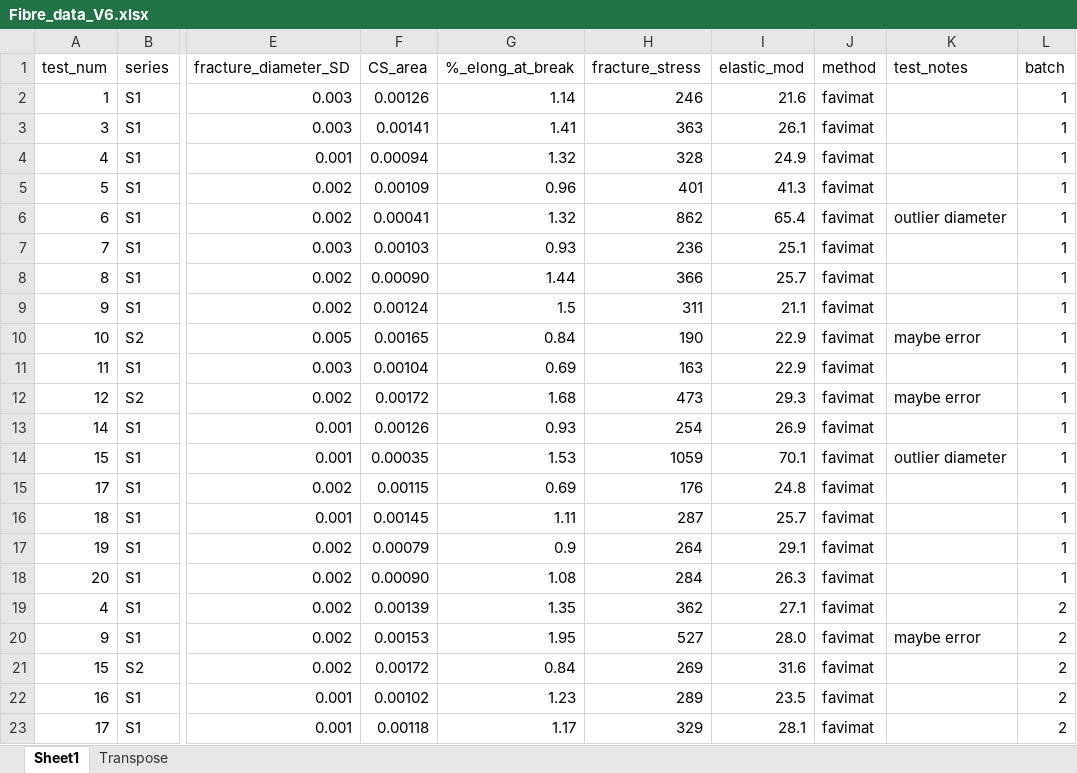
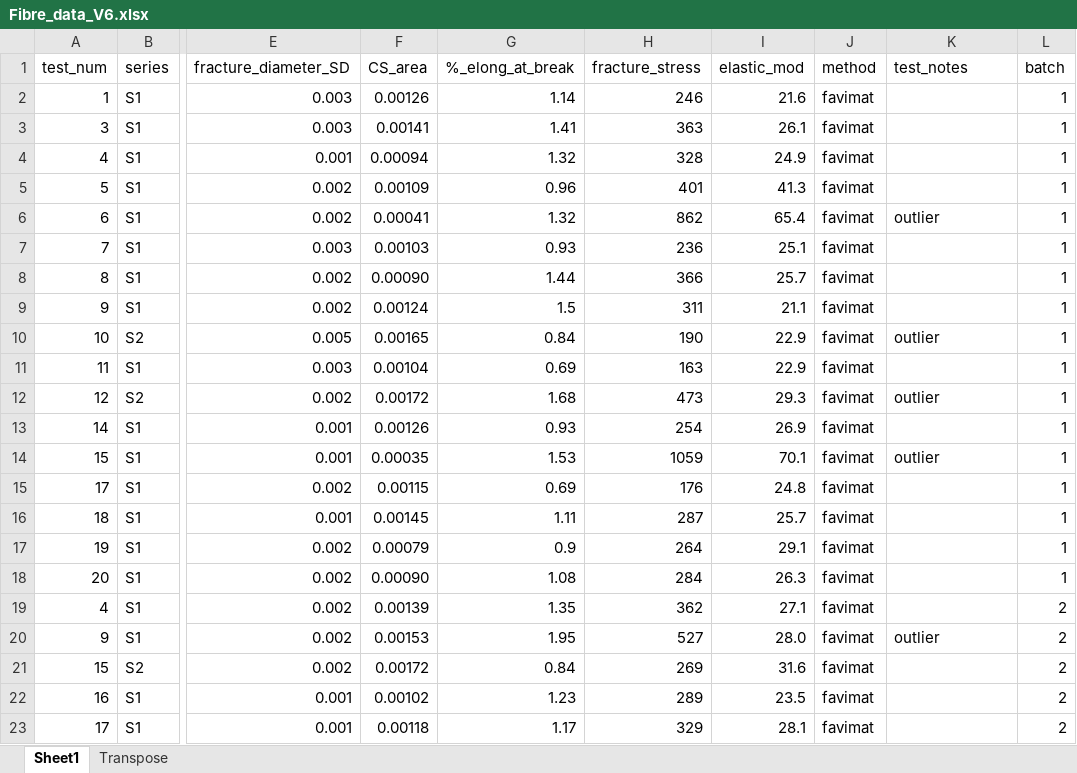
Before and after one commit to Mackus101/GlassMechAnalysis, an Excel workbook: Fibre_data_V6.xlsx, sheet Sheet1, drawn as a sheet; only a part is shown, gaps mark what is left out; values as stored, in another font and other column widths than the file's, no borders; the diff names each change by its address in the sheet, - before the commit and + after, or states it on an @@ line.

Commit message:
outliers dealt with

```diff
--- a/Fibre_data_V6.xlsx (sheet Sheet1)
+++ b/Fibre_data_V6.xlsx (sheet Sheet1)
-K6 (test_notes): outlier diameter
+K6 (test_notes): outlier
-K10 (test_notes): maybe error
+K10 (test_notes): outlier
-K12 (test_notes): maybe error
+K12 (test_notes): outlier
-K14 (test_notes): outlier diameter
+K14 (test_notes): outlier
-K20 (test_notes): maybe error
+K20 (test_notes): outlier
```
Also changed, not shown: fibre_analysis_output.xlsx, 3 other files.
